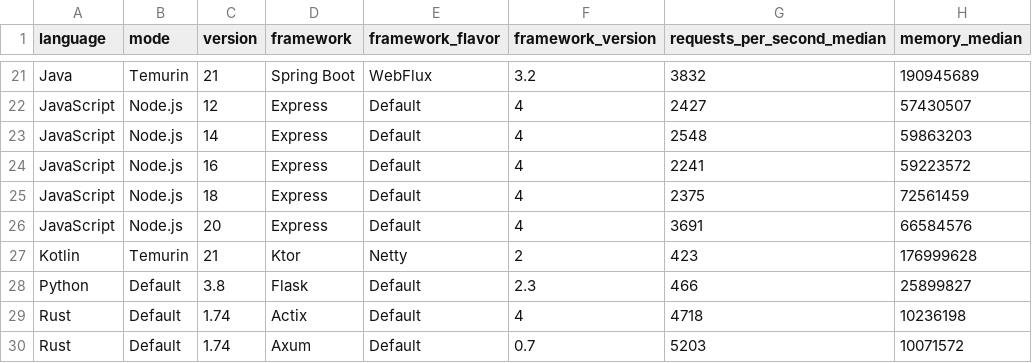
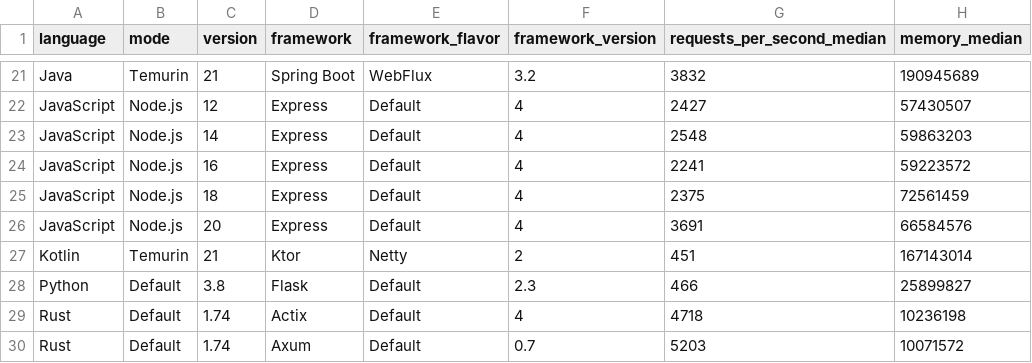
Before and after one commit to sharkbench/sharkbench, a CSV file: result/web_result.csv, drawn as a sheet; only a part is shown, gaps mark what is left out.

```diff
--- a/result/web_result.csv
+++ b/result/web_result.csv
@@ -26,3 +26,3 @@ JavaScript,Node.js,18,Express,Default,4,2375,72561459
 JavaScript,Node.js,20,Express,Default,4,3691,66584576
-Kotlin,Temurin,21,Ktor,Netty,2,423,176999628
+Kotlin,Temurin,21,Ktor,Netty,2,451,167143014
 Python,Default,3.8,Flask,Default,2.3,466,25899827
```
Also changed, not shown: 5 other files.
